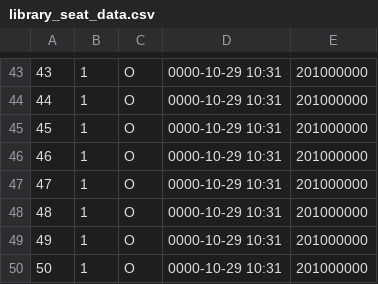
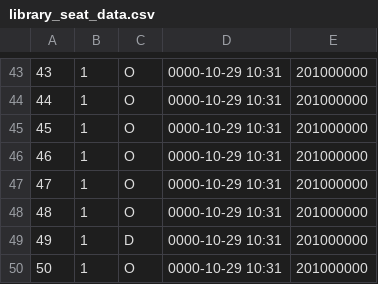
Before and after one commit to ikseong00/-2-B-3, a CSV file: library_seat_data.csv, drawn as a sheet; only a part is shown, gaps mark what is left out.

```diff
--- a/library_seat_data.csv
+++ b/library_seat_data.csv
@@ -48,3 +48,3 @@
 48,1,O,0000-10-29 10:31,201000000
-49,1,O,0000-10-29 10:31,201000000
+49,1,D,0000-10-29 10:31,201000000
 50,1,O,0000-10-29 10:31,201000000
```
Also changed, not shown: 4 other files.
